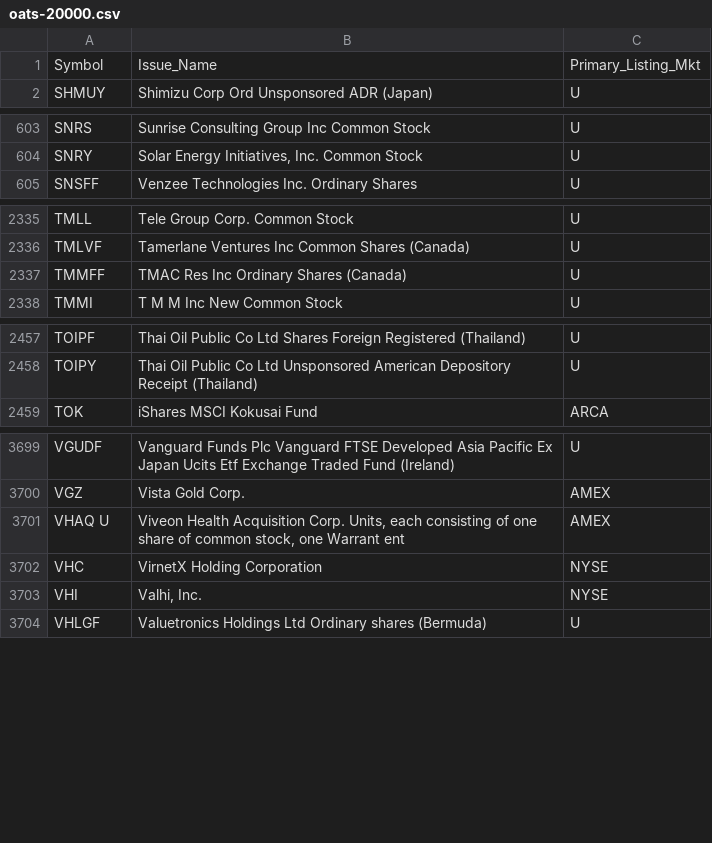
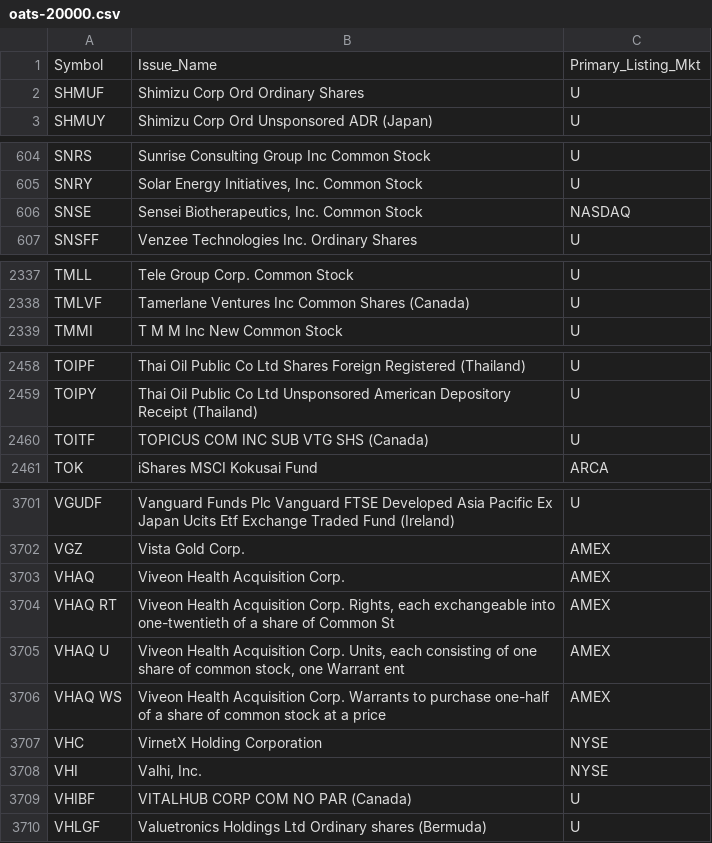
Before and after one commit to haoenhui/oats-reportable, a CSV file: oats-20000.csv, drawn as a sheet; only a part is shown, gaps mark what is left out; removed rows and columns are numbered as before the commit, all else as after; the diff covers the shown part only; the diff names each change by its address in the sheet, - before the commit and + after, or states it on an @@ line.

```diff
--- a/oats-20000.csv
+++ b/oats-20000.csv
+row 2: SHMUF | Shimizu Corp Ord Ordinary Shares | U
+row 606: SNSE | Sensei Biotherapeutics, Inc. Common Stock | NASDAQ
-row 2337: TMMFF | TMAC Res Inc Ordinary Shares (Canada) | U
+row 2460: TOITF | TOPICUS COM INC SUB VTG SHS (Canada) | U
+row 3703: VHAQ | Viveon Health Acquisition Corp. | AMEX
+row 3704: VHAQ RT | Viveon Health Acquisition Corp. Rights, each exchangeable into one-twentieth of a share of Common St | AMEX
+row 3706: VHAQ WS | Viveon Health Acquisition Corp. Warrants to purchase one-half of a share of common stock at a price | AMEX
+row 3709: VHIBF | VITALHUB CORP COM NO PAR (Canada) | U
```
Also changed, not shown: 1 edited cell elsewhere in this file, oats-00000.csv, oats-05000.csv, 2 other files.
